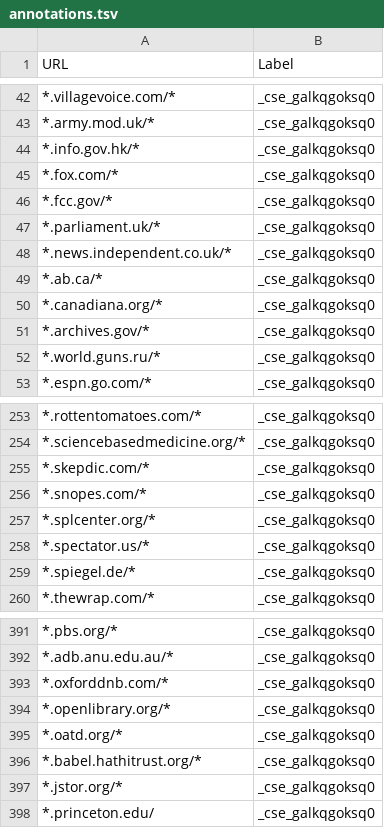
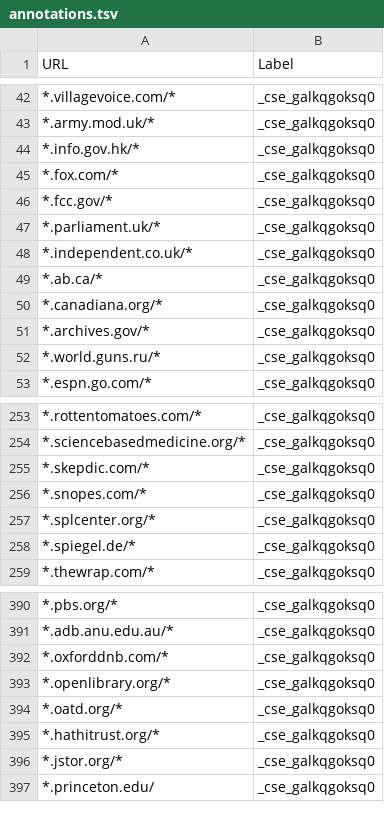
Before and after one commit to nicolas-raoul/Wikipedia-Reliable-Sources, a TSV file: annotations.tsv, drawn as a sheet; only a part is shown, gaps mark what is left out; the diff covers the shown part only.

```diff
--- a/annotations.tsv
+++ b/annotations.tsv
@@ -47,3 +47,3 @@ URL	Label
 *.parliament.uk/*	_cse_galkqgoksq0
-*.news.independent.co.uk/*	_cse_galkqgoksq0
+*.independent.co.uk/*	_cse_galkqgoksq0
 *.ab.ca/*	_cse_galkqgoksq0
@@ -257,3 +257,2 @@ URL	Label
 *.splcenter.org/*	_cse_galkqgoksq0
-*.spectator.us/*	_cse_galkqgoksq0
 *.spiegel.de/*	_cse_galkqgoksq0
@@ -395,3 +394,3 @@ URL	Label
 *.oatd.org/*	_cse_galkqgoksq0
-*.babel.hathitrust.org/*	_cse_galkqgoksq0
+*.hathitrust.org/*	_cse_galkqgoksq0
 *.jstor.org/*	_cse_galkqgoksq0
```
Also changed, not shown: 30 added rows elsewhere in this file.
